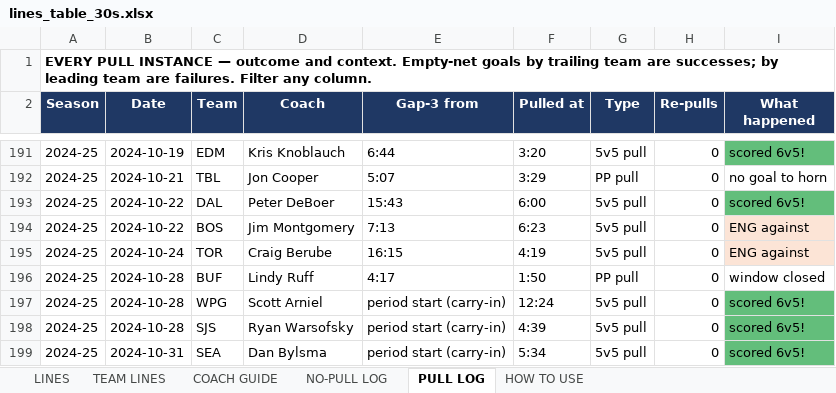
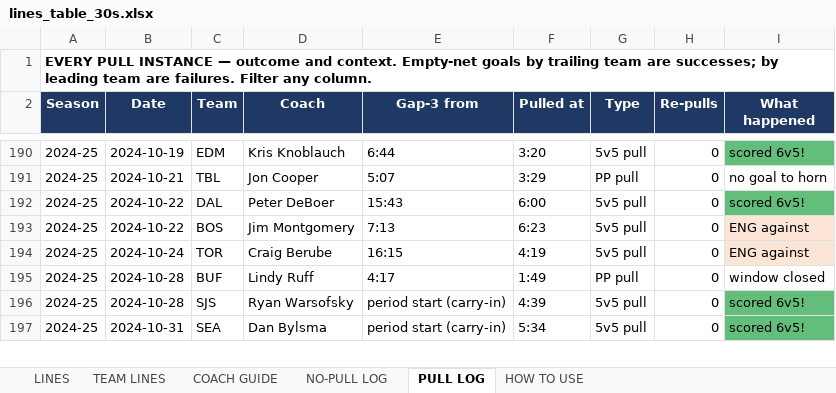
Before and after one commit to aiiiiepapi/HOCKEYPROJECTS_V2, an Excel workbook: live_model/lines_table_30s.xlsx, sheet PULL LOG, drawn as a sheet; only a part is shown, gaps mark what is left out; values as stored, in another font and other column widths than the file's, no borders; removed rows and columns are numbered as before the commit, all else as after; the diff covers the shown part only; the diff names each change by its address in the sheet, - before the commit and + after, or states it on an @@ line.

```diff
--- a/live_model/lines_table_30s.xlsx (sheet PULL LOG)
+++ b/live_model/lines_table_30s.xlsx (sheet PULL LOG)
-F195 (Pulled at): 1:50
+F195 (Pulled at): 1:49
-row 197: 2024-25 | 2024-10-28 | WPG | Scott Arniel | period start (carry-in) | 12:24 | 5v5 pull | 0 | scored 6v5!
```
Also changed, not shown: 2 removed rows, 33 edited cells and cell formats elsewhere in this sheet, sheet TEAM LINES, sheet NO-PULL LOG, sheet COACH GUIDE, 10 other files.
